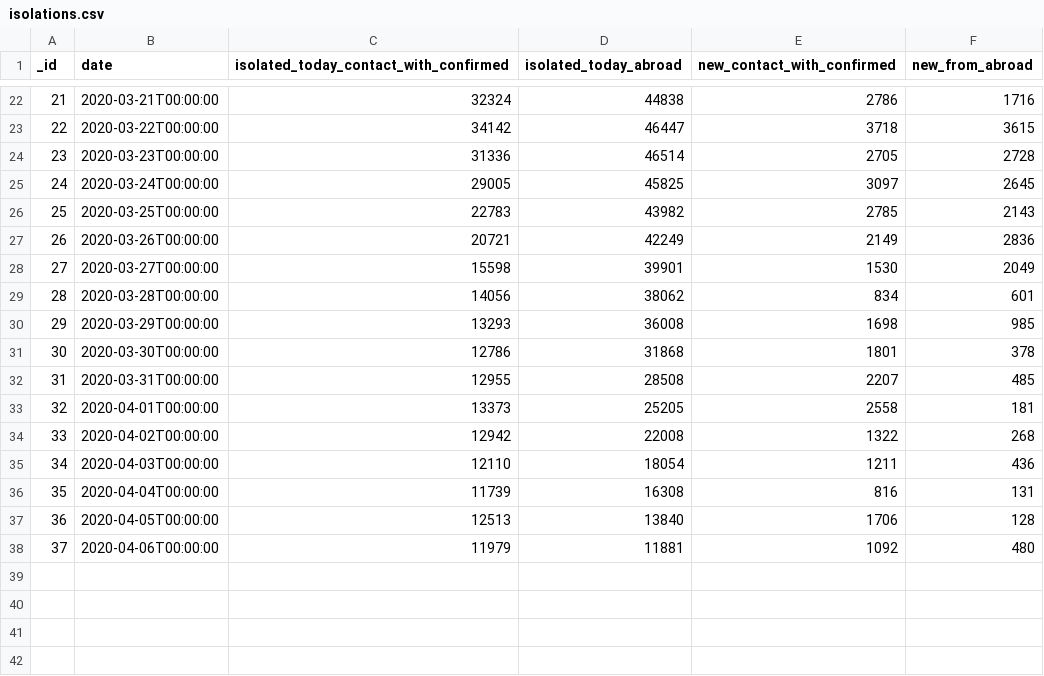
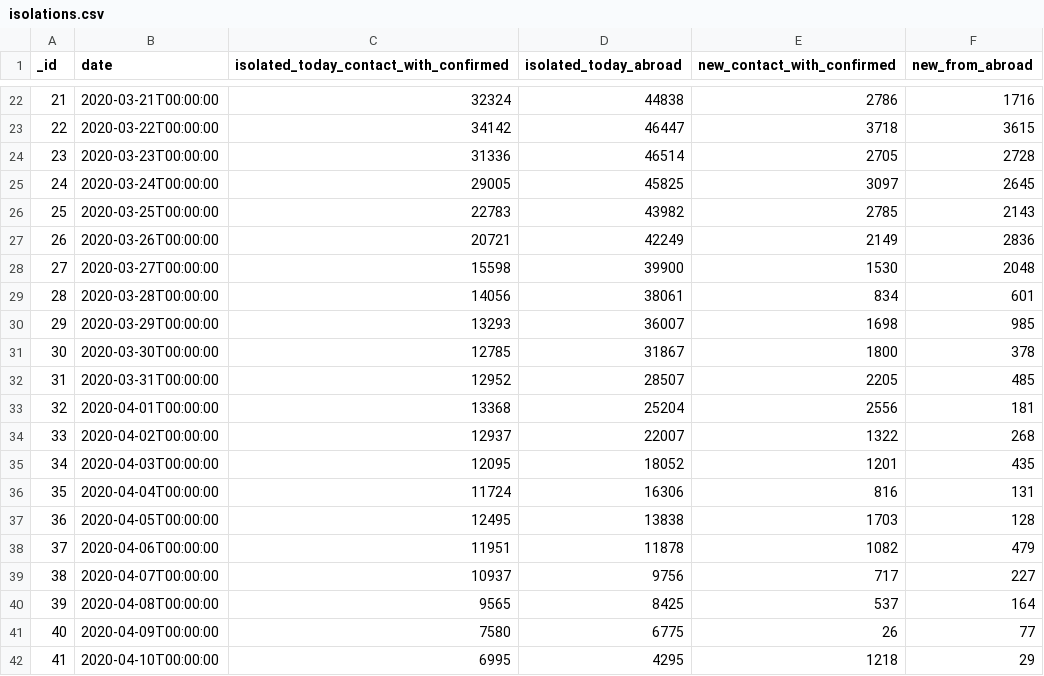
Before and after one commit to danmsf/covid19-sim, a CSV file: Resources/Datasets/IsraelData/isolations.csv, drawn as a sheet; only a part is shown, gaps mark what is left out; the diff covers the shown part only.

Commit message:
update data

```diff
--- a/Resources/Datasets/IsraelData/isolations.csv
+++ b/Resources/Datasets/IsraelData/isolations.csv
@@ -27,12 +27,16 @@ _id,date,isolated_today_contact_with_confirmed,isolated_today_abroad,new_contact
 26,2020-03-26T00:00:00,20721,42249,2149,2836
-27,2020-03-27T00:00:00,15598,39901,1530,2049
-28,2020-03-28T00:00:00,14056,38062,834,601
-29,2020-03-29T00:00:00,13293,36008,1698,985
-30,2020-03-30T00:00:00,12786,31868,1801,378
-31,2020-03-31T00:00:00,12955,28508,2207,485
-32,2020-04-01T00:00:00,13373,25205,2558,181
-33,2020-04-02T00:00:00,12942,22008,1322,268
-34,2020-04-03T00:00:00,12110,18054,1211,436
-35,2020-04-04T00:00:00,11739,16308,816,131
-36,2020-04-05T00:00:00,12513,13840,1706,128
-37,2020-04-06T00:00:00,11979,11881,1092,480
+27,2020-03-27T00:00:00,15598,39900,1530,2048
+28,2020-03-28T00:00:00,14056,38061,834,601
+29,2020-03-29T00:00:00,13293,36007,1698,985
+30,2020-03-30T00:00:00,12785,31867,1800,378
+31,2020-03-31T00:00:00,12952,28507,2205,485
+32,2020-04-01T00:00:00,13368,25204,2556,181
+33,2020-04-02T00:00:00,12937,22007,1322,268
+34,2020-04-03T00:00:00,12095,18052,1201,435
+35,2020-04-04T00:00:00,11724,16306,816,131
+36,2020-04-05T00:00:00,12495,13838,1703,128
+37,2020-04-06T00:00:00,11951,11878,1082,479
+38,2020-04-07T00:00:00,10937,9756,717,227
+39,2020-04-08T00:00:00,9565,8425,537,164
+40,2020-04-09T00:00:00,7580,6775,26,77
+41,2020-04-10T00:00:00,6995,4295,1218,29
```
Also changed, not shown: 1 added row elsewhere in this file, 1 other file.
